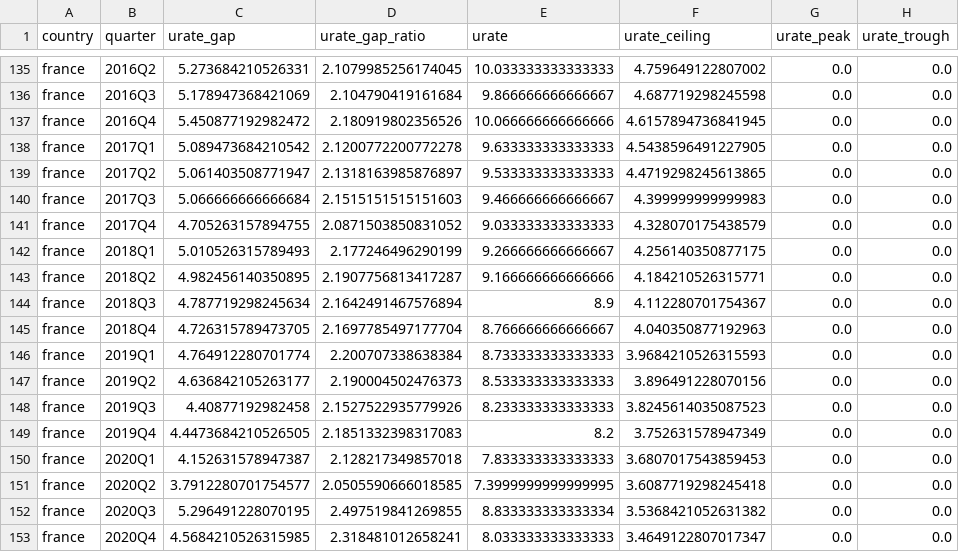
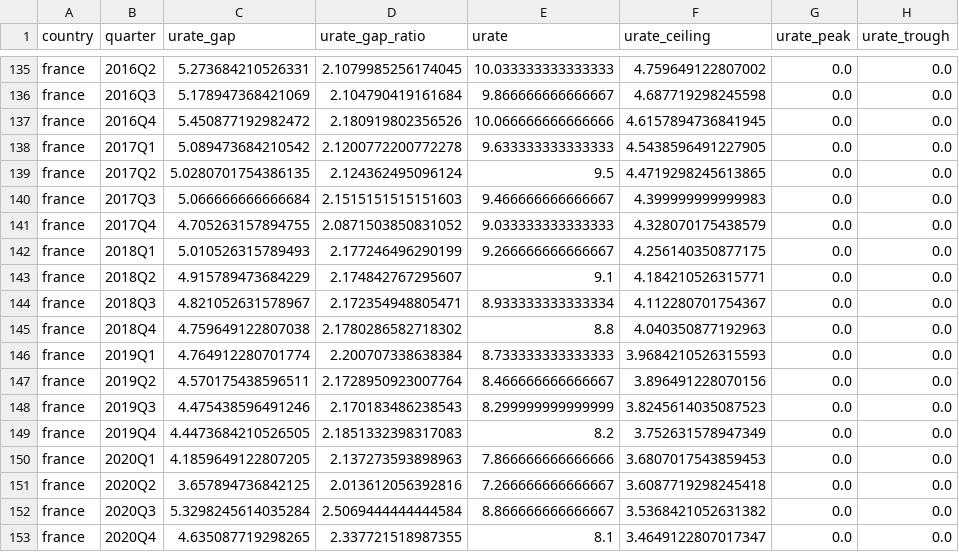
Before and after one commit to suahjl/dashboard-global-plucking, a CSV file: data-dashboard/plucking_ugap_quarterly_france.csv, drawn as a sheet; only a part is shown, gaps mark what is left out; the diff covers the shown part only.

```diff
--- a/data-dashboard/plucking_ugap_quarterly_france.csv
+++ b/data-dashboard/plucking_ugap_quarterly_france.csv
@@ -138,3 +138,3 @@ france,2016Q4,5.450877192982472,2.180919802356526,10.066666666666666,4.615789473
 france,2017Q1,5.089473684210542,2.1200772200772278,9.633333333333333,4.5438596491227905,0.0,0.0
-france,2017Q2,5.061403508771947,2.1318163985876897,9.533333333333333,4.4719298245613865,0.0,0.0
+france,2017Q2,5.0280701754386135,2.124362495096124,9.5,4.4719298245613865,0.0,0.0
 france,2017Q3,5.066666666666684,2.1515151515151603,9.466666666666667,4.399999999999983,0.0,0.0
@@ -142,12 +142,12 @@ france,2017Q4,4.705263157894755,2.0871503850831052,9.033333333333333,4.328070175
 france,2018Q1,5.010526315789493,2.177246496290199,9.266666666666667,4.256140350877175,0.0,0.0
-france,2018Q2,4.982456140350895,2.1907756813417287,9.166666666666666,4.184210526315771,0.0,0.0
-france,2018Q3,4.787719298245634,2.1642491467576894,8.9,4.112280701754367,0.0,0.0
-france,2018Q4,4.726315789473705,2.1697785497177704,8.766666666666667,4.040350877192963,0.0,0.0
+france,2018Q2,4.915789473684229,2.174842767295607,9.1,4.184210526315771,0.0,0.0
+france,2018Q3,4.821052631578967,2.172354948805471,8.933333333333334,4.112280701754367,0.0,0.0
+france,2018Q4,4.759649122807038,2.1780286582718302,8.8,4.040350877192963,0.0,0.0
 france,2019Q1,4.764912280701774,2.200707338638384,8.733333333333333,3.9684210526315593,0.0,0.0
-france,2019Q2,4.636842105263177,2.190004502476373,8.533333333333333,3.896491228070156,0.0,0.0
-france,2019Q3,4.40877192982458,2.1527522935779926,8.233333333333333,3.8245614035087523,0.0,0.0
+france,2019Q2,4.570175438596511,2.1728950923007764,8.466666666666667,3.896491228070156,0.0,0.0
+france,2019Q3,4.475438596491246,2.170183486238543,8.299999999999999,3.8245614035087523,0.0,0.0
 france,2019Q4,4.4473684210526505,2.1851332398317083,8.2,3.752631578947349,0.0,0.0
-france,2020Q1,4.152631578947387,2.128217349857018,7.833333333333333,3.6807017543859453,0.0,0.0
-france,2020Q2,3.7912280701754577,2.0505590666018585,7.3999999999999995,3.6087719298245418,0.0,0.0
-france,2020Q3,5.296491228070195,2.497519841269855,8.833333333333334,3.5368421052631382,0.0,0.0
-france,2020Q4,4.5684210526315985,2.318481012658241,8.033333333333333,3.4649122807017347,0.0,0.0
+france,2020Q1,4.1859649122807205,2.137273593898963,7.866666666666666,3.6807017543859453,0.0,0.0
+france,2020Q2,3.657894736842125,2.013612056392816,7.266666666666667,3.6087719298245418,0.0,0.0
+france,2020Q3,5.3298245614035284,2.5069444444444584,8.866666666666667,3.5368421052631382,0.0,0.0
+france,2020Q4,4.635087719298265,2.337721518987355,8.1,3.4649122807017347,0.0,0.0
```
Also changed, not shown: 5 added rows and 67 edited cells elsewhere in this file, data-dashboard/plucking_ugap_quarterly.csv, data-dashboard/plucking_ugap_quarterly_brazil.csv, 22 other files.
